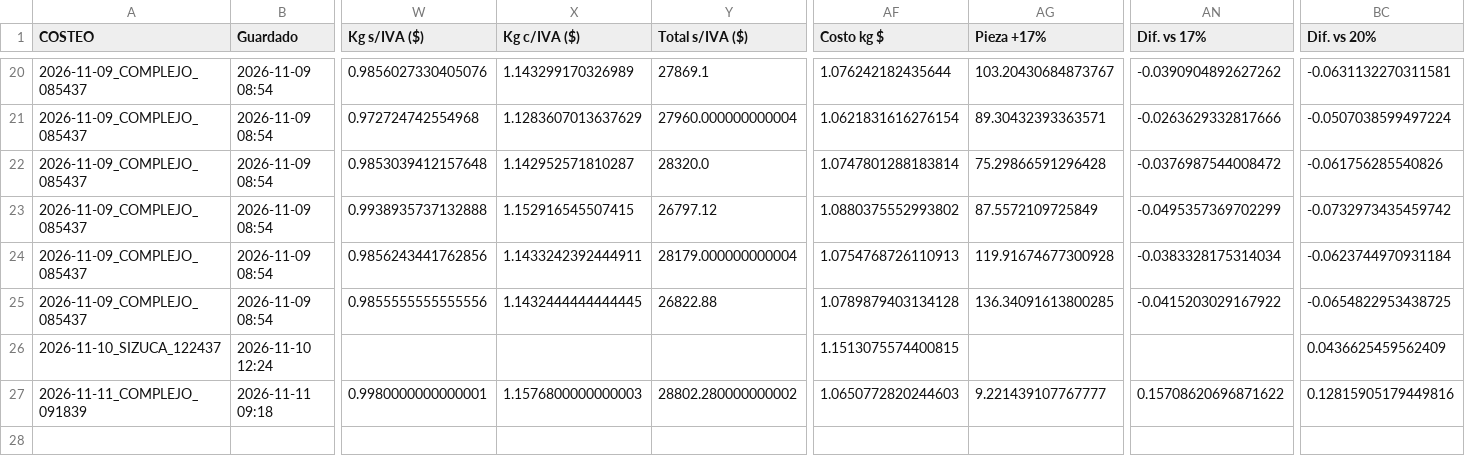
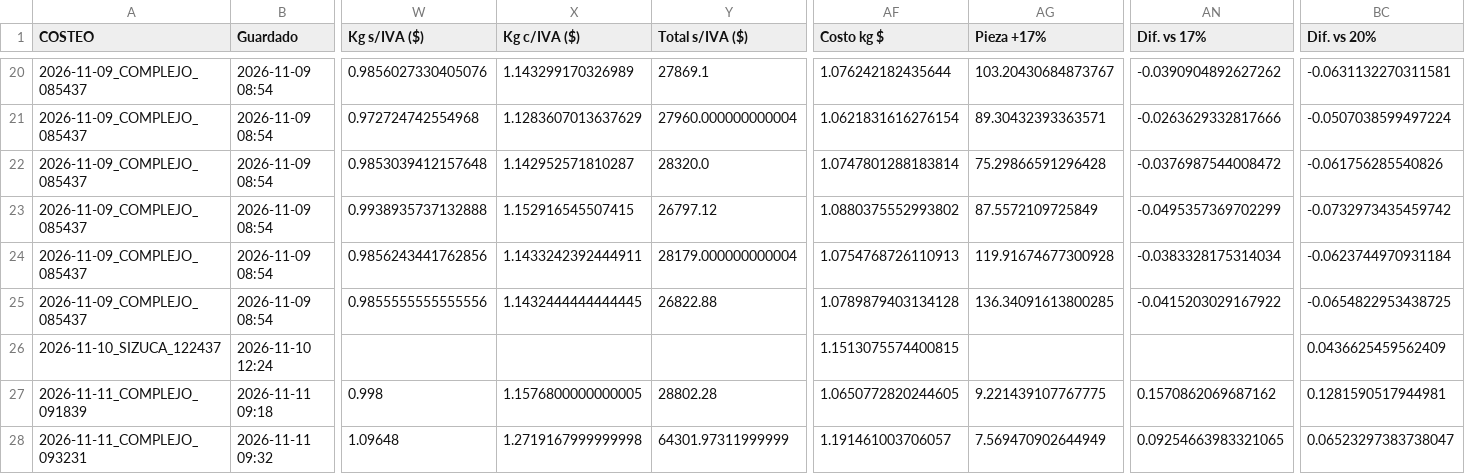
Before and after one commit to Aryana-ia/costeo-compras, a CSV file: data/costeos.csv, drawn as a sheet; only a part is shown, gaps mark what is left out; rows hold the shown columns only; the diff names each change by its address in the sheet, - before the commit and + after, or states it on an @@ line.

Commit message:
Costeo 2026-11-11_COMPLEJO_093231 (detalle)

```diff
--- a/data/costeos.csv
+++ b/data/costeos.csv
-W27 (Kg s/IVA ($)): 0.9980000000000001
+W27 (Kg s/IVA ($)): 0.998
-X27 (Kg c/IVA ($)): 1.1576800000000003
+X27 (Kg c/IVA ($)): 1.1576800000000005
-Y27 (Total s/IVA ($)): 28802.280000000002
+Y27 (Total s/IVA ($)): 28802.28
-AF27 (Costo kg $): 1.0650772820244603
+AF27 (Costo kg $): 1.0650772820244605
-AG27 (Pieza +17%): 9.221439107767777
+AG27 (Pieza +17%): 9.221439107767775
-AN27 (Dif. vs 17%): 0.15708620696871622
+AN27 (Dif. vs 17%): 0.1570862069687162
-BC27 (Dif. vs 20%): 0.12815905179449816
+BC27 (Dif. vs 20%): 0.1281590517944981
+row 28: 2026-11-11_COMPLEJO_093231 | 2026-11-11 09:32 | 1.09648 | 1.2719167999999998 | 64301.97311999999 | 1.191461003706057 | 7.569470902644949 | 0.09254663983321065 | 0.06523297383738047
```
